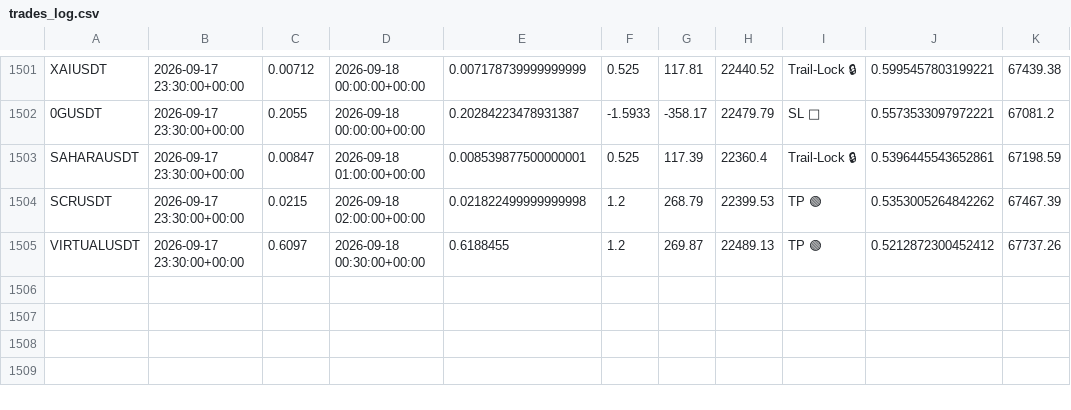
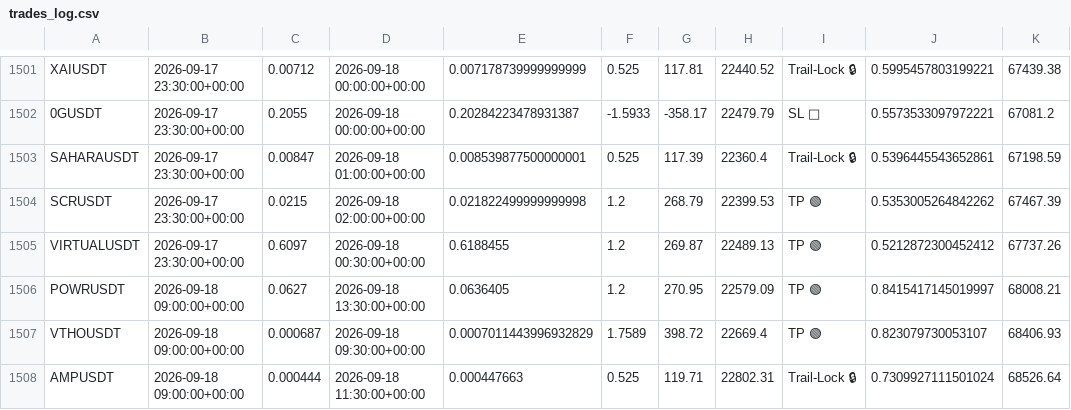
Before and after one commit to tlal1000666-ux/wurfect, a CSV file: trades_log.csv, drawn as a sheet; only a part is shown, gaps mark what is left out; the diff names each change by its address in the sheet, - before the commit and + after, or states it on an @@ line.

```diff
--- a/trades_log.csv
+++ b/trades_log.csv
+row 1506: POWRUSDT | 2026-09-18 09:00:00+00:00 | 0.0627 | 2026-09-18 13:30:00+00:00 | 0.0636405 | 1.2 | 270.95 | 22579.09 | TP 🟢 | 0.8415417145019997 | 68008.21
+row 1507: VTHOUSDT | 2026-09-18 09:00:00+00:00 | 0.000687 | 2026-09-18 09:30:00+00:00 | 0.0007011443996932829 | 1.7589 | 398.72 | 22669.4 | TP 🟢 | 0.823079730053107 | 68406.93
+row 1508: AMPUSDT | 2026-09-18 09:00:00+00:00 | 0.000444 | 2026-09-18 11:30:00+00:00 | 0.000447663 | 0.525 | 119.71 | 22802.31 | Trail-Lock 🔒 | 0.7309927111501024 | 68526.64
```
Also changed, not shown: shadow_trades_log.csv, 1 other file.
